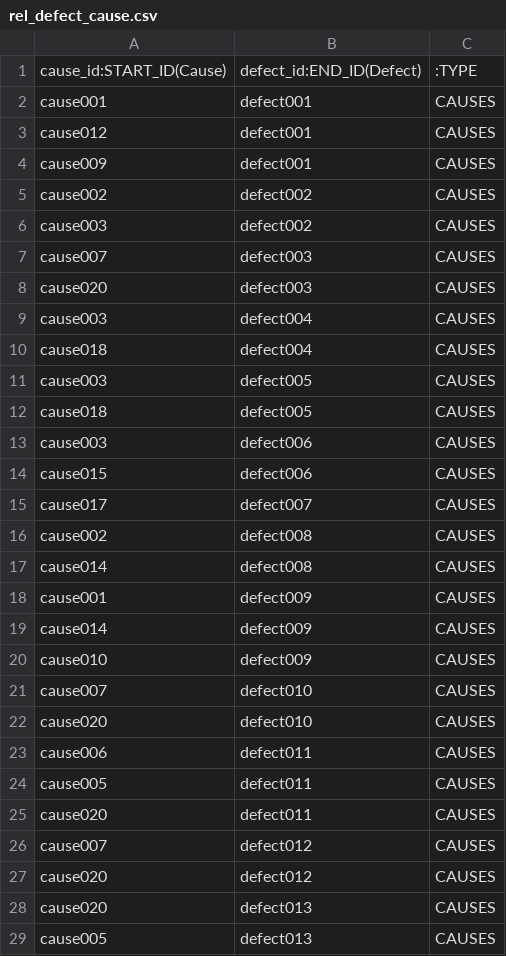
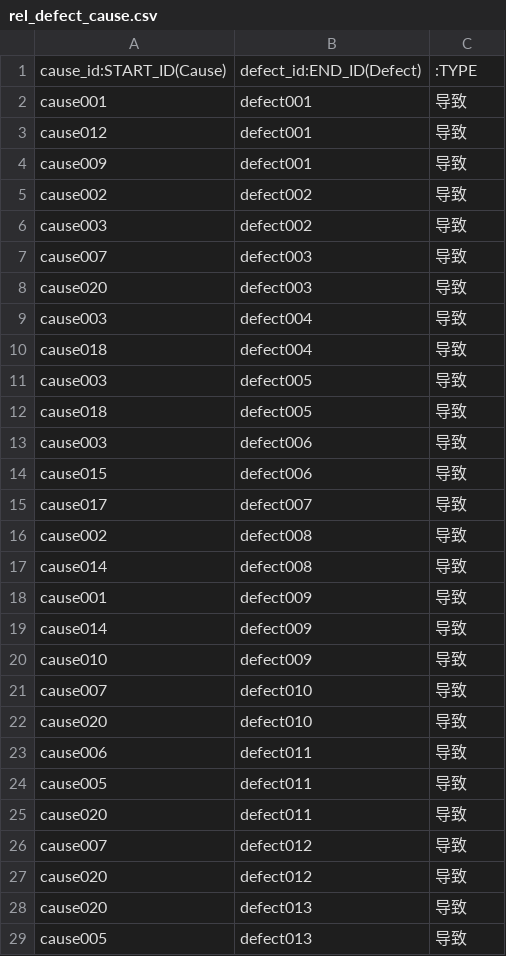
Before and after one commit to Piedpiper777/Defect-detection_system, a CSV file: neo4j-community-5.26.18/import/rel_defect_cause.csv, drawn as a sheet; only a part is shown; the diff covers the shown part only.

```diff
--- a/neo4j-community-5.26.18/import/rel_defect_cause.csv
+++ b/neo4j-community-5.26.18/import/rel_defect_cause.csv
@@ -1,29 +1,29 @@
 cause_id:START_ID(Cause),defect_id:END_ID(Defect),:TYPE
-cause001,defect001,CAUSES
-cause012,defect001,CAUSES
-cause009,defect001,CAUSES
-cause002,defect002,CAUSES
-cause003,defect002,CAUSES
-cause007,defect003,CAUSES
-cause020,defect003,CAUSES
-cause003,defect004,CAUSES
-cause018,defect004,CAUSES
-cause003,defect005,CAUSES
-cause018,defect005,CAUSES
-cause003,defect006,CAUSES
-cause015,defect006,CAUSES
-cause017,defect007,CAUSES
-cause002,defect008,CAUSES
-cause014,defect008,CAUSES
-cause001,defect009,CAUSES
-cause014,defect009,CAUSES
-cause010,defect009,CAUSES
-cause007,defect010,CAUSES
-cause020,defect010,CAUSES
-cause006,defect011,CAUSES
-cause005,defect011,CAUSES
-cause020,defect011,CAUSES
-cause007,defect012,CAUSES
-cause020,defect012,CAUSES
-cause020,defect013,CAUSES
-cause005,defect013,CAUSES
+cause001,defect001,导致
+cause012,defect001,导致
+cause009,defect001,导致
+cause002,defect002,导致
+cause003,defect002,导致
+cause007,defect003,导致
+cause020,defect003,导致
+cause003,defect004,导致
+cause018,defect004,导致
+cause003,defect005,导致
+cause018,defect005,导致
+cause003,defect006,导致
+cause015,defect006,导致
+cause017,defect007,导致
+cause002,defect008,导致
+cause014,defect008,导致
+cause001,defect009,导致
+cause014,defect009,导致
+cause010,defect009,导致
+cause007,defect010,导致
+cause020,defect010,导致
+cause006,defect011,导致
+cause005,defect011,导致
+cause020,defect011,导致
+cause007,defect012,导致
+cause020,defect012,导致
+cause020,defect013,导致
+cause005,defect013,导致
```
Also changed, not shown: 16 edited cells elsewhere in this file, neo4j-community-5.26.18/import/node_cause.csv, neo4j-community-5.26.18/import/node_defect.csv, 14 other files.
